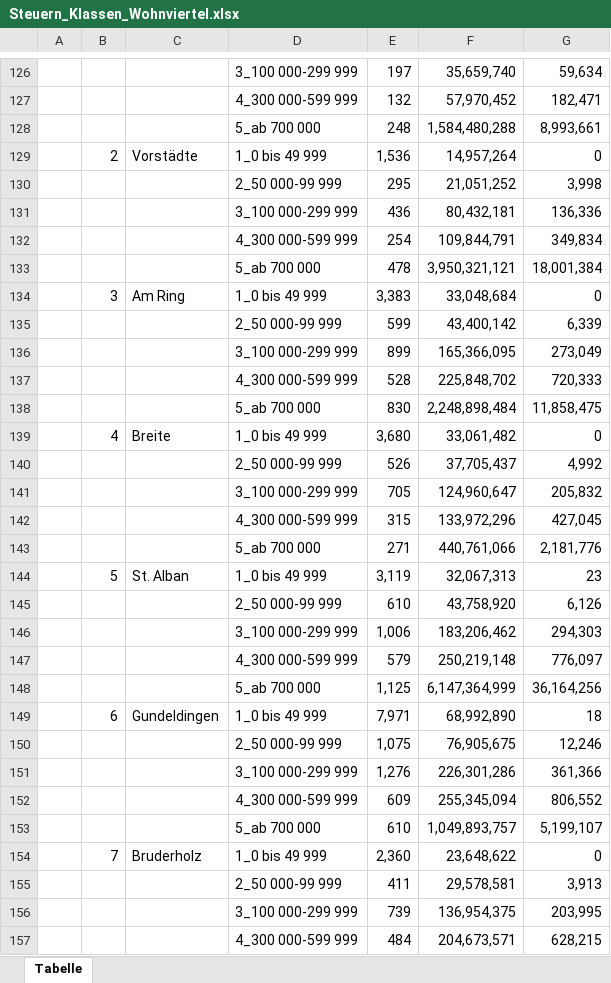
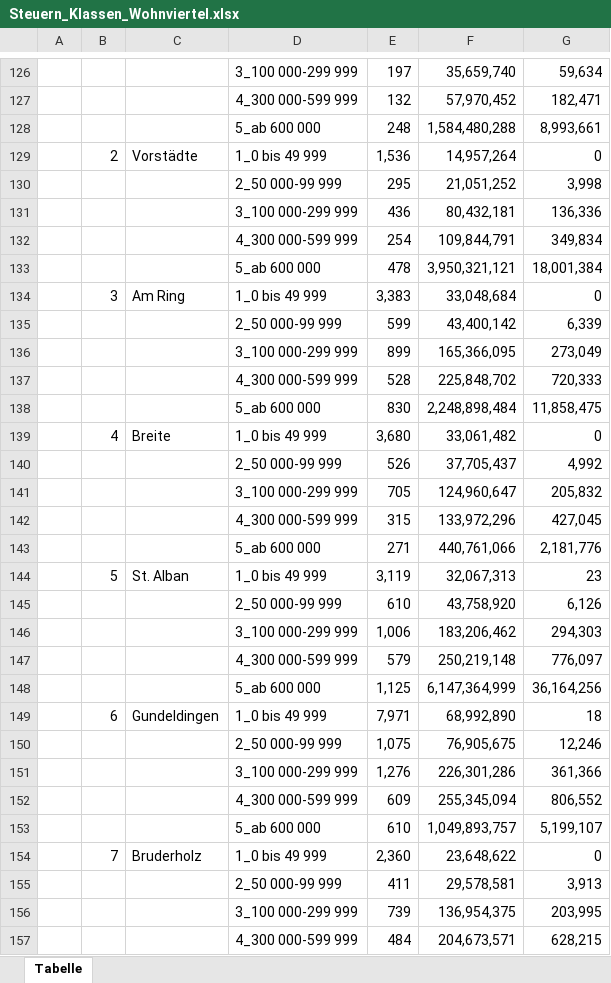
Before and after one commit to DataScienceForGood/TaxationInequality, an Excel workbook: data/Steuern_Klassen_Wohnviertel.xlsx, sheet Tabelle, drawn as a sheet; only a part is shown, gaps mark what is left out; values as stored, in another font and other column widths than the file's, no borders; the diff covers the shown part only; the diff names each change by its address in the sheet, - before the commit and + after, or states it on an @@ line.

Commit message:
Add files via upload

```diff
--- a/data/Steuern_Klassen_Wohnviertel.xlsx (sheet Tabelle)
+++ b/data/Steuern_Klassen_Wohnviertel.xlsx (sheet Tabelle)
-D128: 5_ab 700 000
+D128: 5_ab 600 000
-D133: 5_ab 700 000
+D133: 5_ab 600 000
-D138: 5_ab 700 000
+D138: 5_ab 600 000
-D143: 5_ab 700 000
+D143: 5_ab 600 000
-D148: 5_ab 700 000
+D148: 5_ab 600 000
-D153: 5_ab 700 000
+D153: 5_ab 600 000
```
Also changed, not shown: 15 edited cells elsewhere in this sheet.
